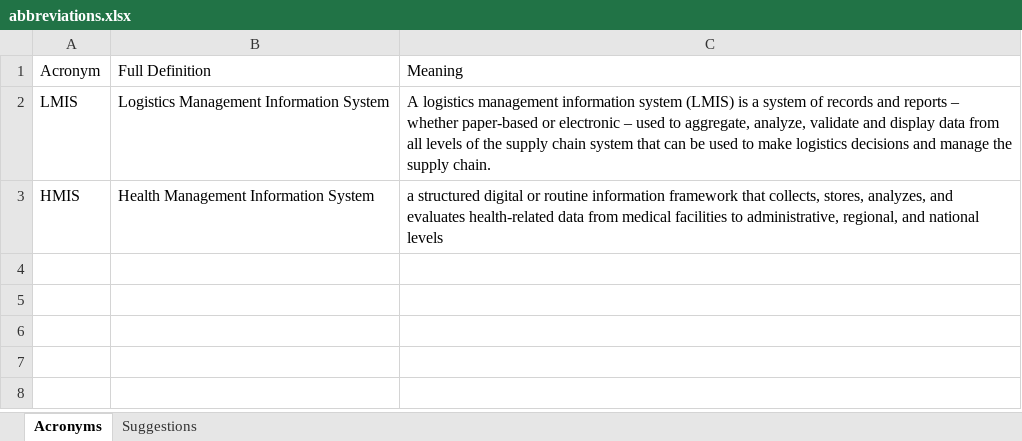
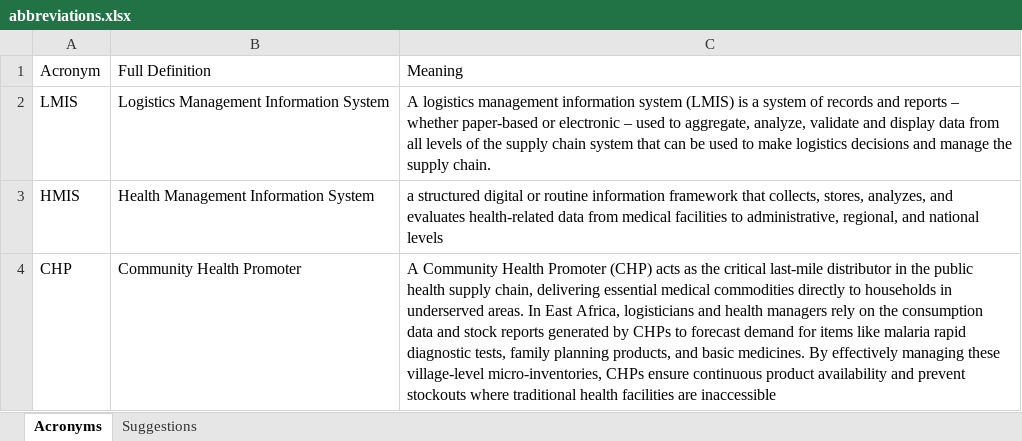
Before and after one commit to njuguna378/supply-chain-abbreviations, an Excel workbook: data/abbreviations.xlsx, sheet Acronyms, drawn as a sheet; values as stored, in another font and other column widths than the file's, no borders; the diff names each change by its address in the sheet, - before the commit and + after, or states it on an @@ line.

Commit message:
Update abbreviation workbook

```diff
--- a/data/abbreviations.xlsx (sheet Acronyms)
+++ b/data/abbreviations.xlsx (sheet Acronyms)
+row 4: CHP | Community Health Promoter | A Community Health Promoter (CHP) acts as the critical last-mile distributor in the public health supply chain, delivering essential medical commodities directly to households in underserved areas. In East Africa, logisticians and health managers rely on the consumption data and stock reports generated by CHPs to forecast demand for items like malaria rapid diagnostic tests, family planning products, and basic medicines. By effectively managing these village-level micro-inventories, CHPs ensure continuous product availability and prevent stockouts where traditional health facilities are inaccessible
```
